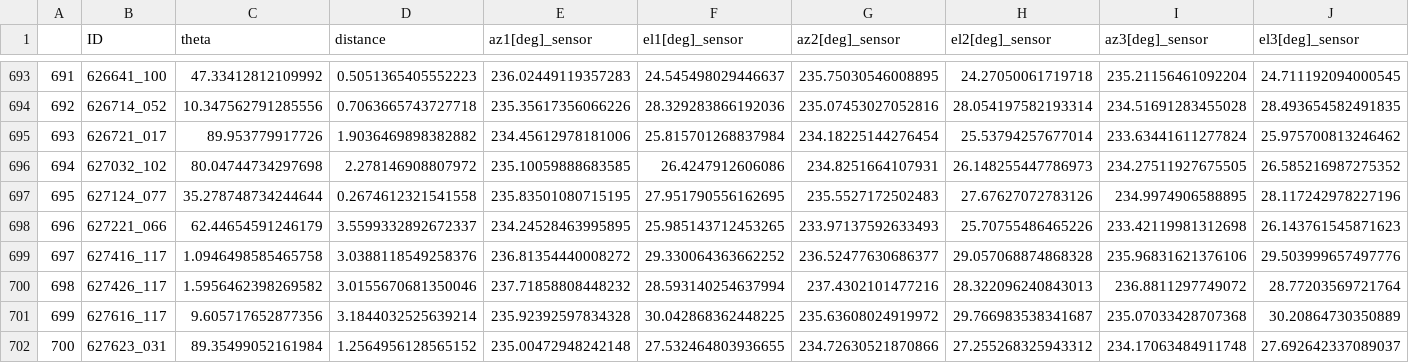
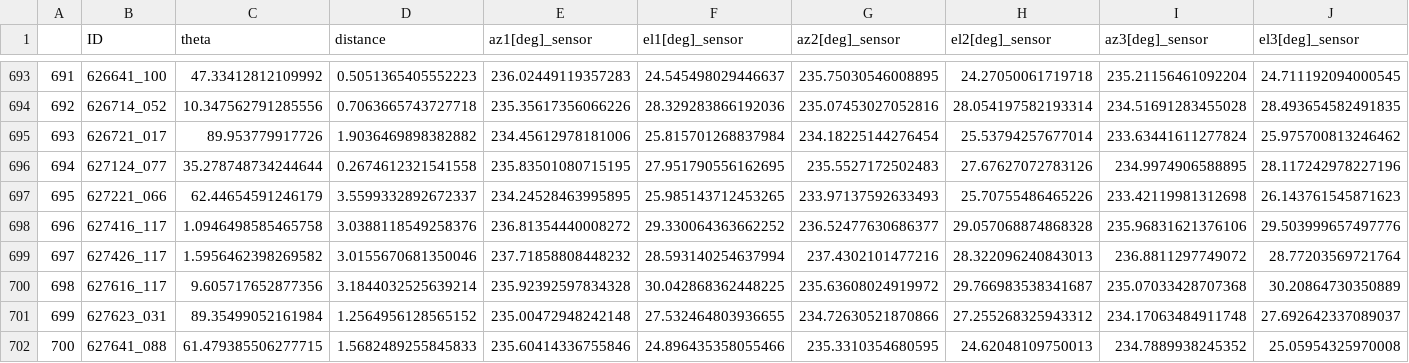
Before and after one commit to akira-hirota1994/mu-tomoe, a CSV file: sensor.csv, drawn as a sheet; only a part is shown, gaps mark what is left out; the shorter side is filled out with more unchanged rows; removed rows and columns are numbered as before the commit, all else as after; rows hold the shown columns only; the diff names each change by its address in the sheet, - before the commit and + after, or states it on an @@ line.

```diff
--- a/sensor.csv
+++ b/sensor.csv
-row 696: 694 | 627032_102 | 80.04744734297698 | 2.278146908807972 | 235.10059888683585 | 26.4247912606086 | 234.8251664107931 | 26.148255447786973 | 234.27511927675505 | 26.585216987275352
@@ column A renumbered from row 696 down @@
```
Also changed, not shown: recheck_photometry.csv, 10 other files.
